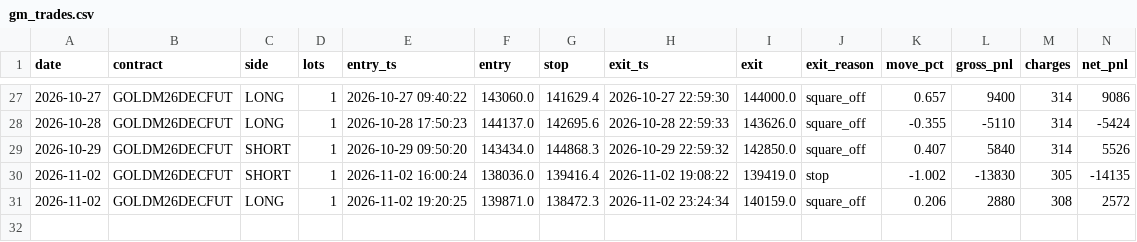
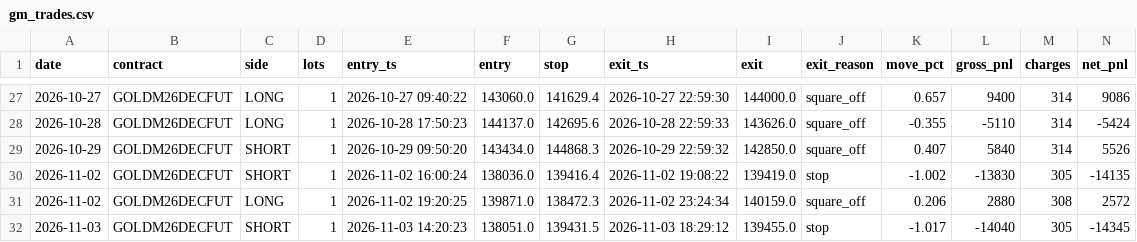
Before and after one commit to tejassukale79-art/nifty-credit-spread-paper, a CSV file: results/gm_trades.csv, drawn as a sheet; only a part is shown, gaps mark what is left out; rows hold the shown columns only; the diff names each change by its address in the sheet, - before the commit and + after, or states it on an @@ line.

```diff
--- a/results/gm_trades.csv
+++ b/results/gm_trades.csv
+row 32: 2026-11-03 | GOLDM26DECFUT | SHORT | 1 | 2026-11-03 14:20:23 | 138051.0 | 139431.5 | 2026-11-03 18:29:12 | 139455.0 | stop | -1.017 | -14040 | 305 | -14345
```
Also changed, not shown: 2 other files.
